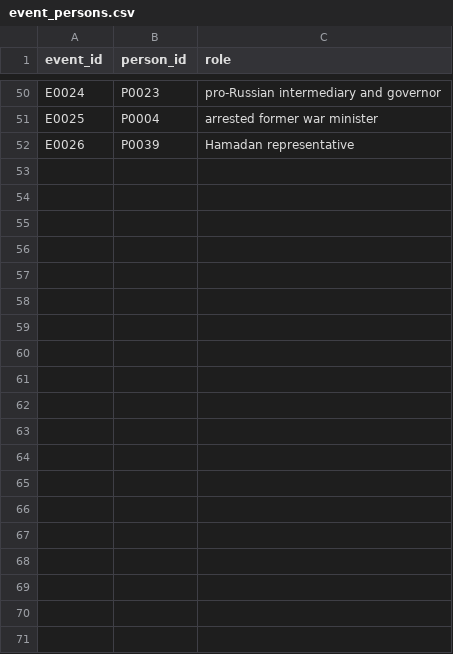
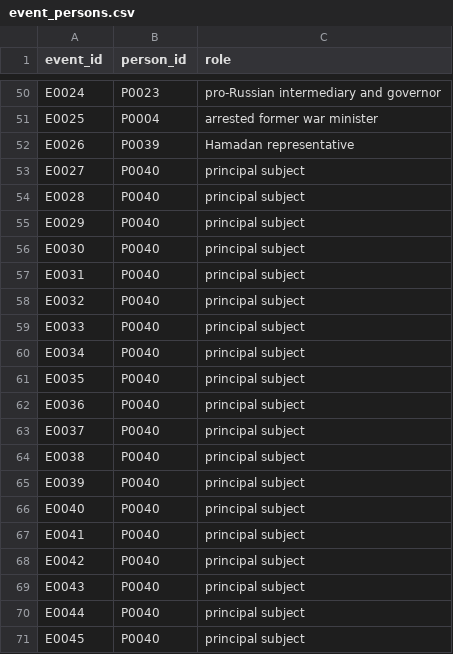
Before and after one commit to amirihoss-eng/Gharagozloo-Historical-Archive, a CSV file: Gharagozloo_Historical_Archive_v1_0_chapter3_complete/exports/event_persons.csv, drawn as a sheet; only a part is shown, gaps mark what is left out; the diff covers the shown part only; the diff names each change by its address in the sheet, - before the commit and + after, or states it on an @@ line.

```diff
--- a/Gharagozloo_Historical_Archive_v1_0_chapter3_complete/exports/event_persons.csv
+++ b/Gharagozloo_Historical_Archive_v1_0_chapter3_complete/exports/event_persons.csv
+row 53: E0027 | P0040 | principal subject
+row 54: E0028 | P0040 | principal subject
+row 55: E0029 | P0040 | principal subject
+row 56: E0030 | P0040 | principal subject
+row 57: E0031 | P0040 | principal subject
+row 58: E0032 | P0040 | principal subject
+row 59: E0033 | P0040 | principal subject
+row 60: E0034 | P0040 | principal subject
+row 61: E0035 | P0040 | principal subject
+row 62: E0036 | P0040 | principal subject
+row 63: E0037 | P0040 | principal subject
+row 64: E0038 | P0040 | principal subject
+row 65: E0039 | P0040 | principal subject
+row 66: E0040 | P0040 | principal subject
+row 67: E0041 | P0040 | principal subject
+row 68: E0042 | P0040 | principal subject
+row 69: E0043 | P0040 | principal subject
+row 70: E0044 | P0040 | principal subject
+row 71: E0045 | P0040 | principal subject
```
Also changed, not shown: 30 added rows elsewhere in this file, Gharagozloo_Historical_Archive_v1_0_chapter3_complete/exports/citations.csv, Gharagozloo_Historical_Archive_v1_0_chapter3_complete/exports/claims.csv, 19 other files.
